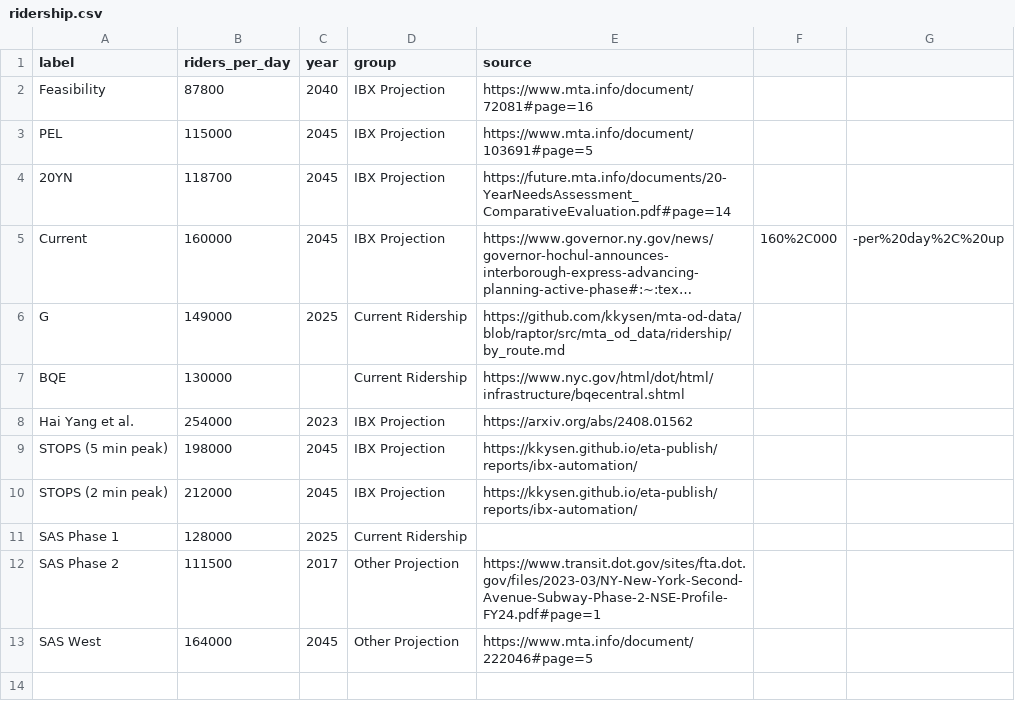
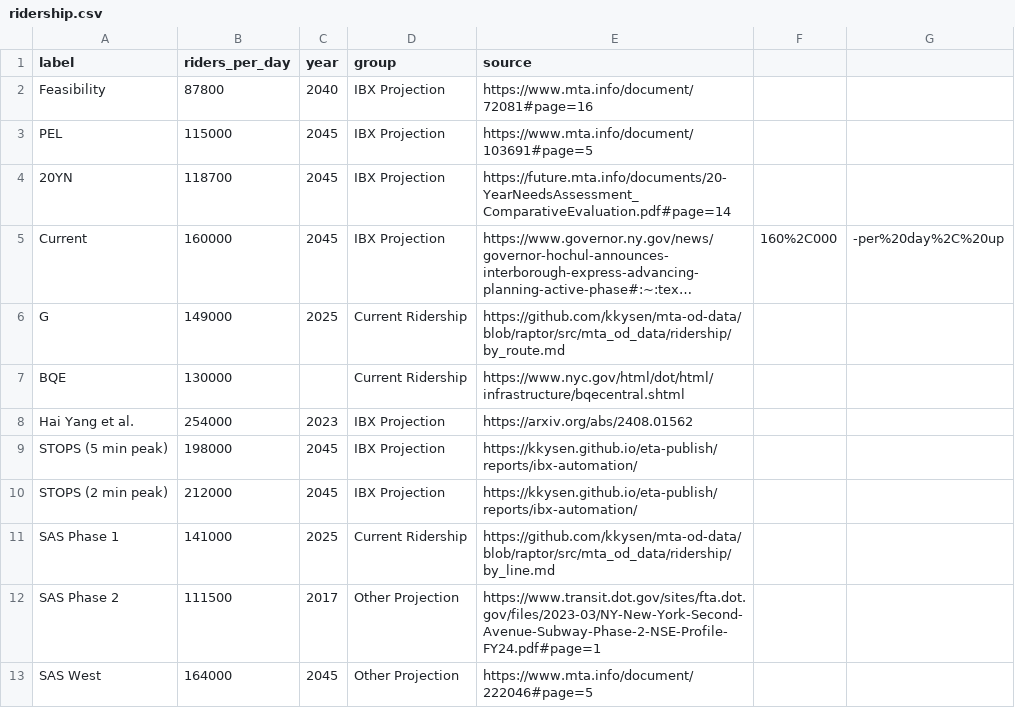
Before and after one commit to effective-transit-alliance/ibx-ridership-charts, a CSV file: ridership.csv, drawn as a sheet; long unchanged cells end in ….

```diff
--- a/ridership.csv
+++ b/ridership.csv
@@ -10,3 +10,3 @@ STOPS (5 min peak),198000,2045,IBX Projection,https://kkysen.github.io/eta-publi
 STOPS (2 min peak),212000,2045,IBX Projection,https://kkysen.github.io/eta-publish/reports/ibx-automation/
-SAS Phase 1,128000,2025,Current Ridership,
+SAS Phase 1,141000,2025,Current Ridership,https://github.com/kkysen/mta-od-data/blob/raptor/src/mta_od_data/ridership/by_line.md
 SAS Phase 2,111500,2017,Other Projection,https://www.transit.dot.gov/sites/fta.dot.gov/files/2023-03/NY-New-York-Second-Avenue-Subway-Phase-2-NSE-Profile-FY24.pdf#page=1
```
Also changed, not shown: 2 other files.
